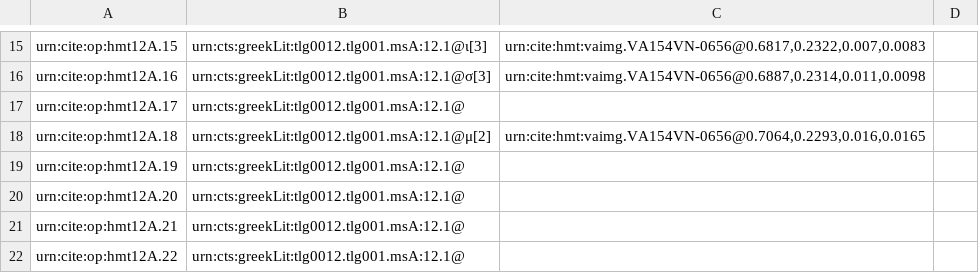
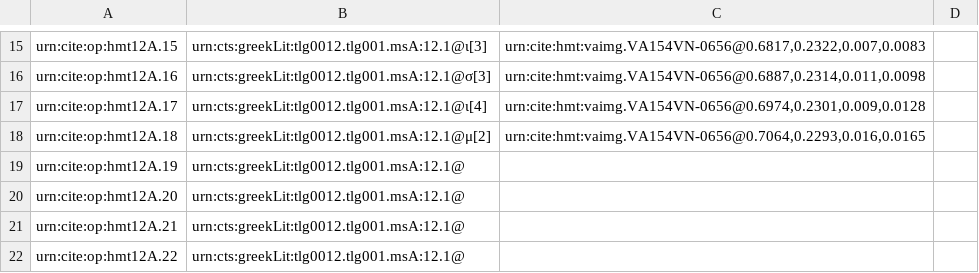
Before and after one commit to HMT-seminar-2014/hmt-12A, a CSV file: collections/paleography.csv, drawn as a sheet; only a part is shown, gaps mark what is left out.

Commit message:
Update paleography.csv

```diff
--- a/collections/paleography.csv
+++ b/collections/paleography.csv
@@ -16,3 +16,3 @@ urn:cite:op:hmt12A.15,urn:cts:greekLit:tlg0012.tlg001.msA:12.1@ι[3],"urn:cite:h
 urn:cite:op:hmt12A.16,urn:cts:greekLit:tlg0012.tlg001.msA:12.1@σ[3],"urn:cite:hmt:vaimg.VA154VN-0656@0.6887,0.2314,0.011,0.0098",
-urn:cite:op:hmt12A.17,urn:cts:greekLit:tlg0012.tlg001.msA:12.1@,,
+urn:cite:op:hmt12A.17,urn:cts:greekLit:tlg0012.tlg001.msA:12.1@ι[4],"urn:cite:hmt:vaimg.VA154VN-0656@0.6974,0.2301,0.009,0.0128",
 urn:cite:op:hmt12A.18,urn:cts:greekLit:tlg0012.tlg001.msA:12.1@μ[2],"urn:cite:hmt:vaimg.VA154VN-0656@0.7064,0.2293,0.016,0.0165",
```
